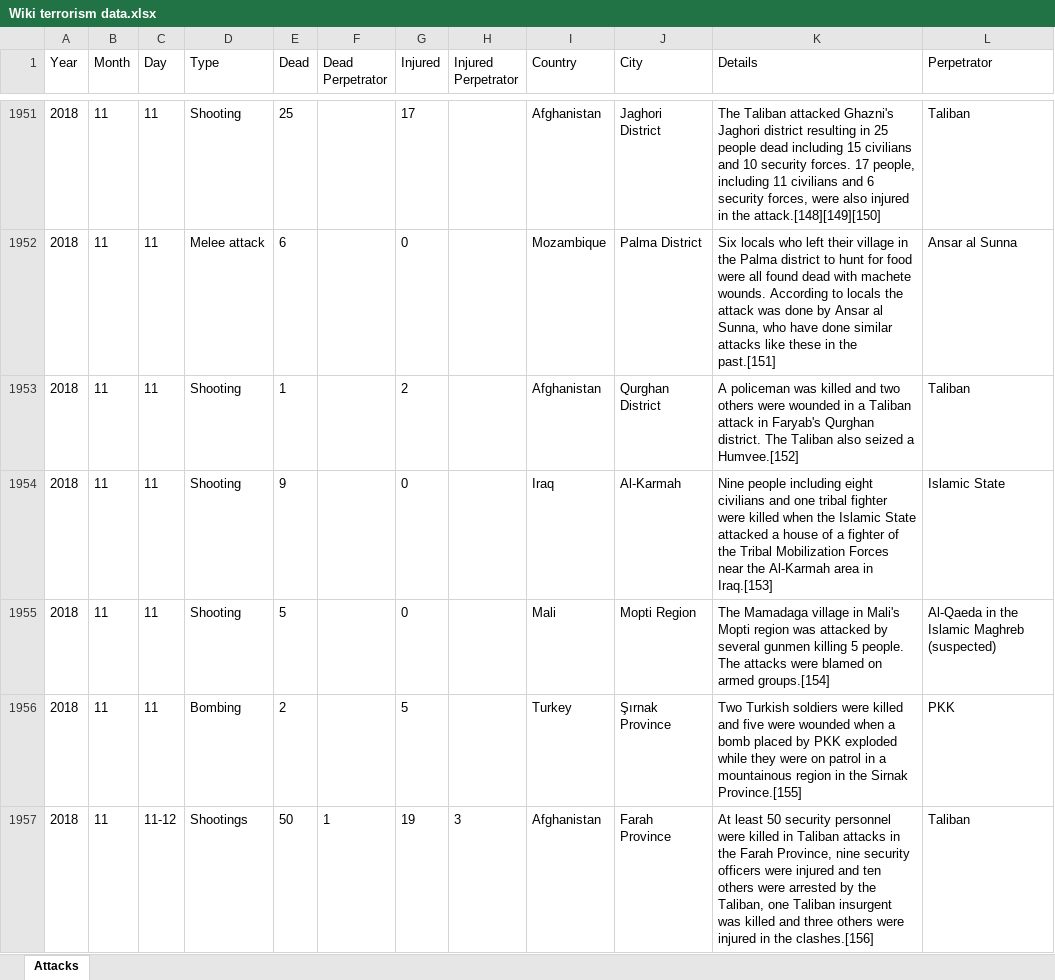
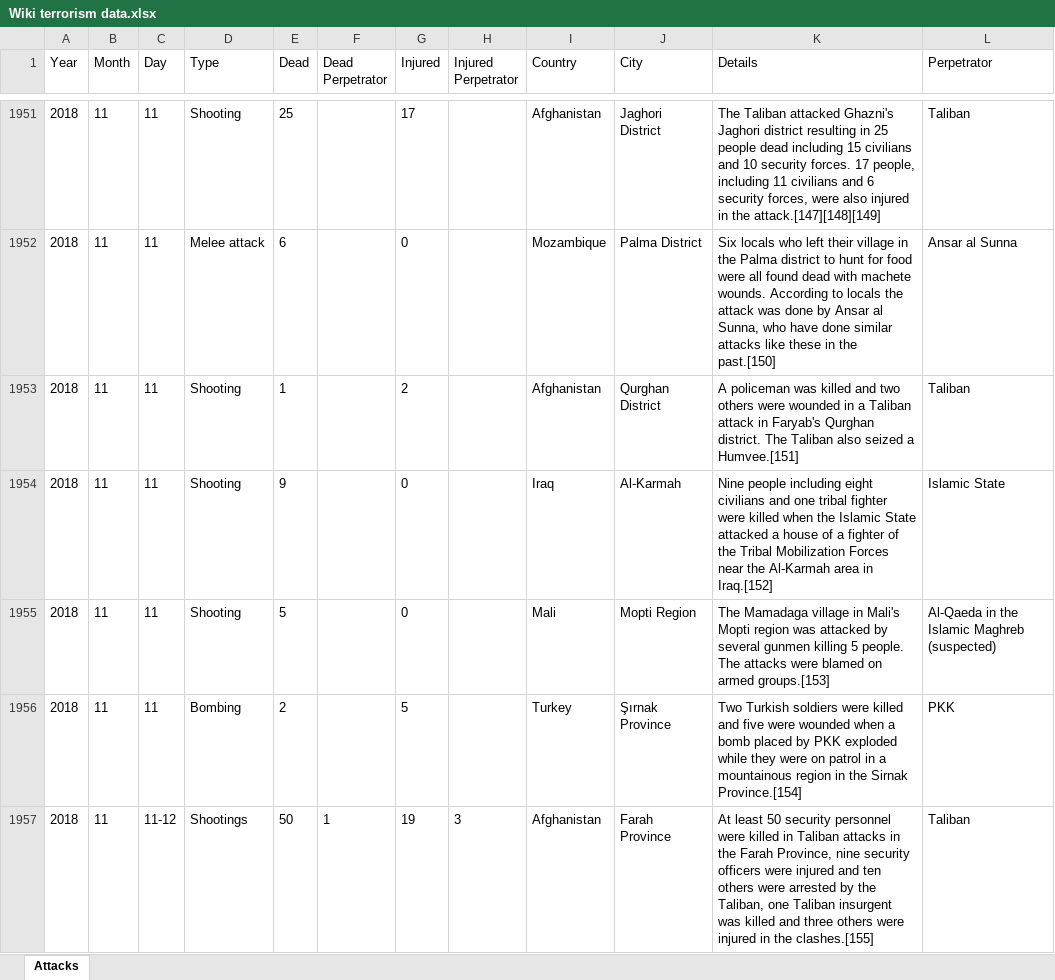
Before and after one commit to Ojamenustik/Web-Scraper, an Excel workbook: Wiki terrorism data.xlsx, sheet Attacks, drawn as a sheet; only a part is shown, gaps mark what is left out; values as stored, in another font and other column widths than the file's, no borders; the diff covers the shown part only; the diff names each change by its address in the sheet, - before the commit and + after, or states it on an @@ line.

```diff
--- a/Wiki terrorism data.xlsx (sheet Attacks)
+++ b/Wiki terrorism data.xlsx (sheet Attacks)
-K1951 (Details): …in the attack.[148][149][150]
+K1951 (Details): …in the attack.[147][148][149]
-K1952 (Details): …in the past.[151]
+K1952 (Details): …in the past.[150]
-K1953 (Details): …seized a Humvee.[152]
+K1953 (Details): …seized a Humvee.[151]
-K1954 (Details): …area in Iraq.[153]
+K1954 (Details): …area in Iraq.[152]
-K1955 (Details): …on armed groups.[154]
+K1955 (Details): …on armed groups.[153]
-K1956 (Details): …the Sirnak Province.[155]
+K1956 (Details): …the Sirnak Province.[154]
-K1957 (Details): …in the clashes.[156]
+K1957 (Details): …in the clashes.[155]
```
Also changed, not shown: 9 added rows and 236 edited cells elsewhere in this sheet, 5 other files.
